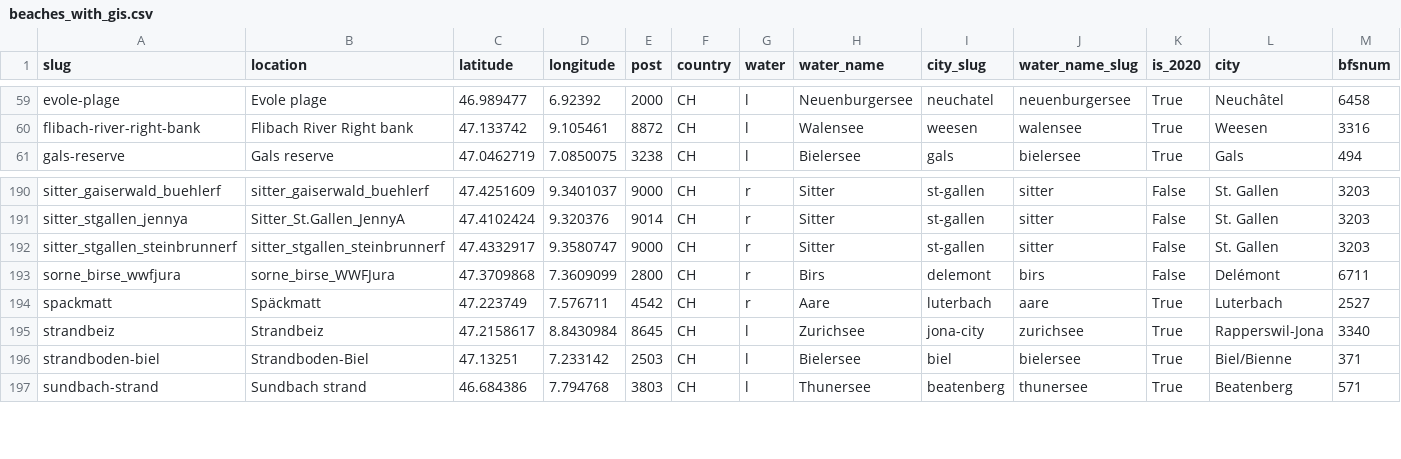
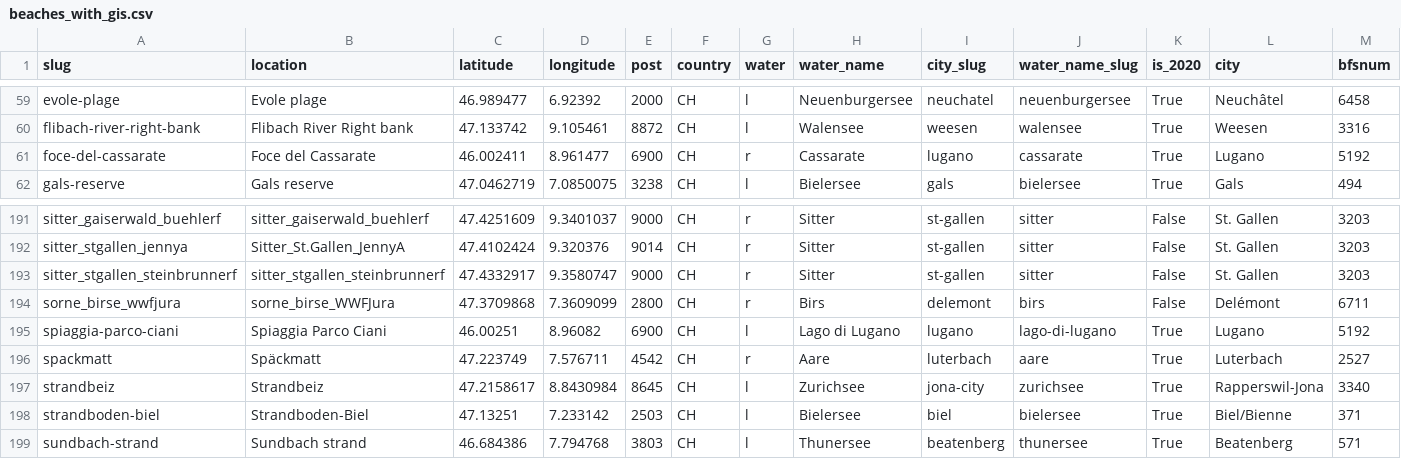
Before and after one commit to hammerdirt-analyst/iqals, a CSV file: resources/locationdata/beaches_with_gis.csv, drawn as a sheet; only a part is shown, gaps mark what is left out; rows hold the shown columns only; the diff names each change by its address in the sheet, - before the commit and + after, or states it on an @@ line.

```diff
--- a/resources/locationdata/beaches_with_gis.csv
+++ b/resources/locationdata/beaches_with_gis.csv
+row 61: foce-del-cassarate | Foce del Cassarate | 46.002411 | 8.961477 | 6900 | CH | r | Cassarate | lugano | cassarate | True | Lugano | 5192
+row 195: spiaggia-parco-ciani | Spiaggia Parco Ciani | 46.00251 | 8.96082 | 6900 | CH | l | Lago di Lugano | lugano | lago-di-lugano | True | Lugano | 5192
```
Also changed, not shown: output/test_directory/group_one_agg.csv, 53 other files.
